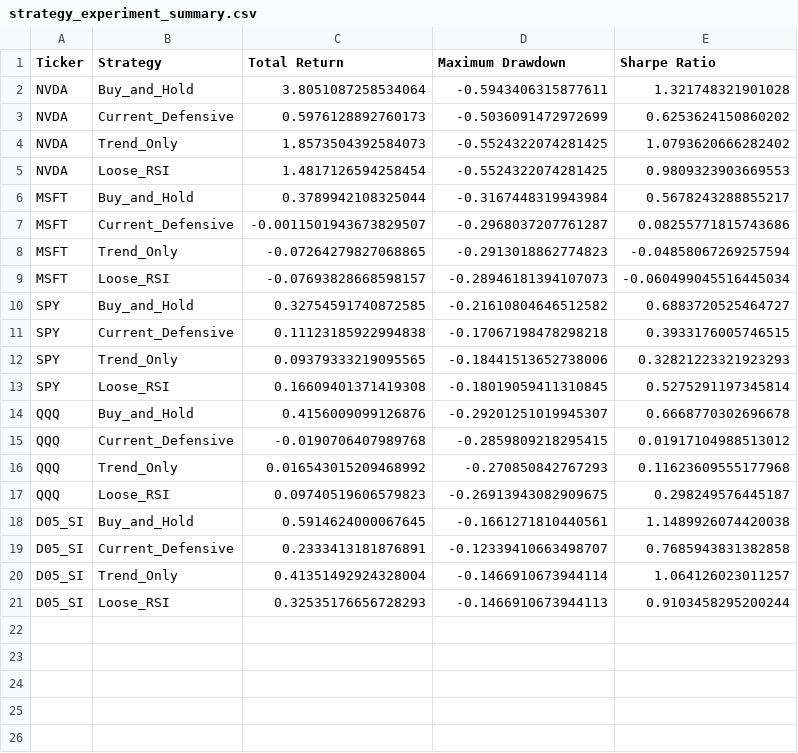
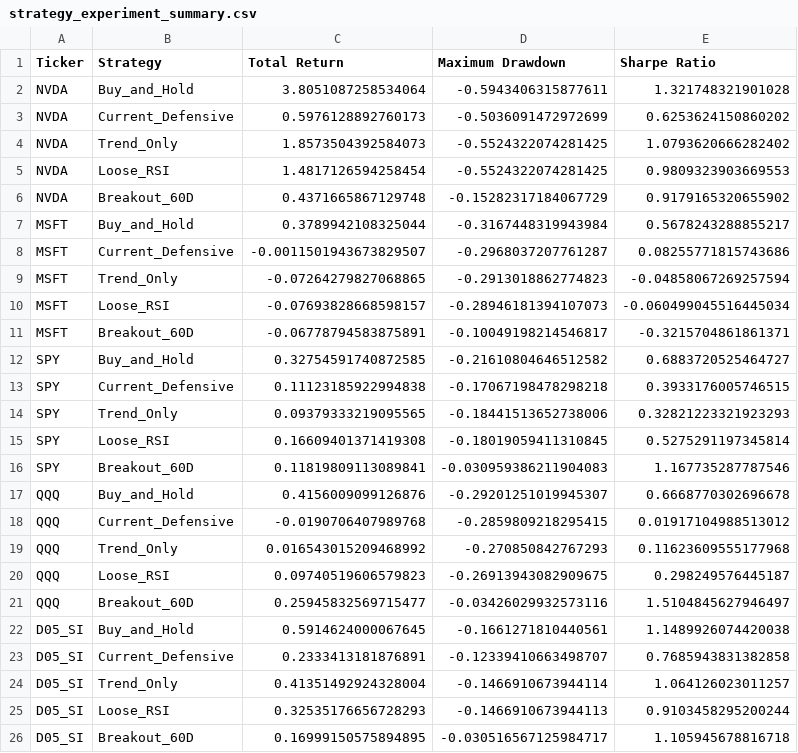
Before and after one commit to Ted-quant/sg-ai-quant-portfolio, a CSV file: backtest/results/strategy_experiment_summary.csv, drawn as a sheet; the diff names each change by its address in the sheet, - before the commit and + after, or states it on an @@ line.

Commit message:
Day 10: add breakout strategy analysis

```diff
--- a/backtest/results/strategy_experiment_summary.csv
+++ b/backtest/results/strategy_experiment_summary.csv
+row 6: NVDA | Breakout_60D | 0.4371665867129748 | -0.15282317184067729 | 0.9179165320655902
+row 11: MSFT | Breakout_60D | -0.06778794583875891 | -0.10049198214546817 | -0.3215704861861371
+row 16: SPY | Breakout_60D | 0.11819809113089841 | -0.030959386211904083 | 1.167735287787546
+row 21: QQQ | Breakout_60D | 0.25945832569715477 | -0.03426029932573116 | 1.5104845627946497
+row 26: D05_SI | Breakout_60D | 0.16999150575894895 | -0.030516567125984717 | 1.105945678816718
```
Also changed, not shown: 5 other files.
